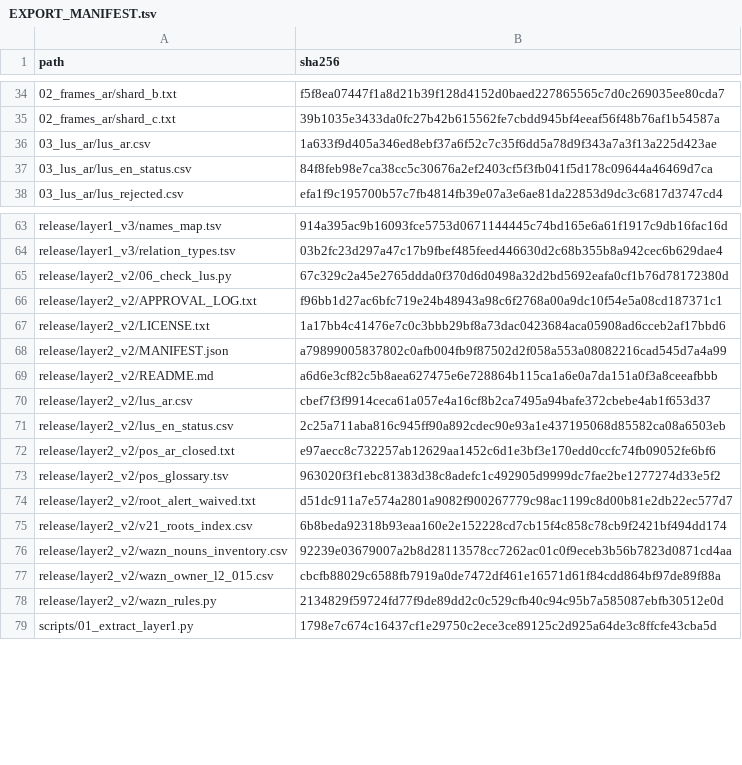
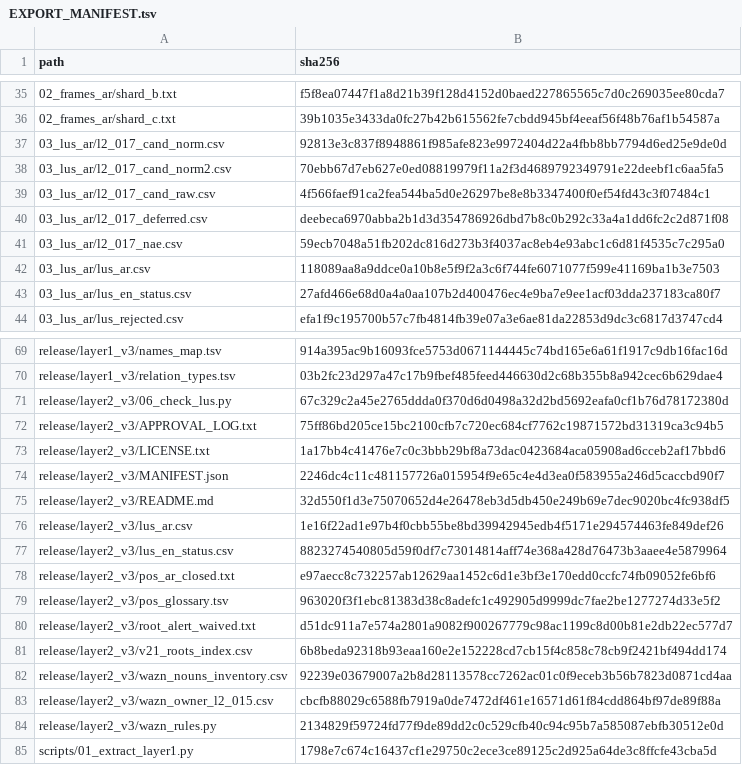
Before and after one commit to hhiyassat/arabic-framenet, a TSV file: EXPORT_MANIFEST.tsv, drawn as a sheet; only a part is shown, gaps mark what is left out; the diff covers the shown part only.

```diff
--- a/EXPORT_MANIFEST.tsv
+++ b/EXPORT_MANIFEST.tsv
@@ -35,4 +36,9 @@ path	sha256
 02_frames_ar/shard_c.txt	39b1035e3433da0fc27b42b615562fe7cbdd945bf4eeaf56f48b76af1b54587a
-03_lus_ar/lus_ar.csv	1a633f9d405a346ed8ebf37a6f52c7c35f6dd5a78d9f343a7a3f13a225d423ae
-03_lus_ar/lus_en_status.csv	84f8feb98e7ca38cc5c30676a2ef2403cf5f3fb041f5d178c09644a46469d7ca
+03_lus_ar/l2_017_cand_norm.csv	92813e3c837f8948861f985afe823e9972404d22a4fbb8bb7794d6ed25e9de0d
+03_lus_ar/l2_017_cand_norm2.csv	70ebb67d7eb627e0ed08819979f11a2f3d4689792349791e22deebf1c6aa5fa5
+03_lus_ar/l2_017_cand_raw.csv	4f566faef91ca2fea544ba5d0e26297be8e8b3347400f0ef54fd43c3f07484c1
+03_lus_ar/l2_017_deferred.csv	deebeca6970abba2b1d3d354786926dbd7b8c0b292c33a4a1dd6fc2c2d871f08
+03_lus_ar/l2_017_nae.csv	59ecb7048a51fb202dc816d273b3f4037ac8eb4e93abc1c6d81f4535c7c295a0
+03_lus_ar/lus_ar.csv	118089aa8a9ddce0a10b8e5f9f2a3c6f744fe6071077f599e41169ba1b3e7503
+03_lus_ar/lus_en_status.csv	27afd466e68d0a4a0aa107b2d400476ec4e9ba7e9ee1acf03dda237183ca80f7
 03_lus_ar/lus_rejected.csv	efa1f9c195700b57c7fb4814fb39e07a3e6ae81da22853d9dc3c6817d3747cd4
@@ -64,16 +70,16 @@ release/layer1_v3/names_map.tsv	914a395ac9b16093fce5753d0671144445c74bd165e6a61f
 release/layer1_v3/relation_types.tsv	03b2fc23d297a47c17b9fbef485feed446630d2c68b355b8a942cec6b629dae4
-release/layer2_v2/06_check_lus.py	67c329c2a45e2765ddda0f370d6d0498a32d2bd5692eafa0cf1b76d78172380d
-release/layer2_v2/APPROVAL_LOG.txt	f96bb1d27ac6bfc719e24b48943a98c6f2768a00a9dc10f54e5a08cd187371c1
-release/layer2_v2/LICENSE.txt	1a17bb4c41476e7c0c3bbb29bf8a73dac0423684aca05908ad6cceb2af17bbd6
-release/layer2_v2/MANIFEST.json	a79899005837802c0afb004fb9f87502d2f058a553a08082216cad545d7a4a99
-release/layer2_v2/README.md	a6d6e3cf82c5b8aea627475e6e728864b115ca1a6e0a7da151a0f3a8ceeafbbb
-release/layer2_v2/lus_ar.csv	cbef7f3f9914ceca61a057e4a16cf8b2ca7495a94bafe372cbebe4ab1f653d37
-release/layer2_v2/lus_en_status.csv	2c25a711aba816c945ff90a892cdec90e93a1e437195068d85582ca08a6503eb
-release/layer2_v2/pos_ar_closed.txt	e97aecc8c732257ab12629aa1452c6d1e3bf3e170edd0ccfc74fb09052fe6bf6
-release/layer2_v2/pos_glossary.tsv	963020f3f1ebc81383d38c8adefc1c492905d9999dc7fae2be1277274d33e5f2
-release/layer2_v2/root_alert_waived.txt	d51dc911a7e574a2801a9082f900267779c98ac1199c8d00b81e2db22ec577d7
-release/layer2_v2/v21_roots_index.csv	6b8beda92318b93eaa160e2e152228cd7cb15f4c858c78cb9f2421bf494dd174
-release/layer2_v2/wazn_nouns_inventory.csv	92239e03679007a2b8d28113578cc7262ac01c0f9eceb3b56b7823d0871cd4aa
-release/layer2_v2/wazn_owner_l2_015.csv	cbcfb88029c6588fb7919a0de7472df461e16571d61f84cdd864bf97de89f88a
-release/layer2_v2/wazn_rules.py	2134829f59724fd77f9de89dd2c0c529cfb40c94c95b7a585087ebfb30512e0d
+release/layer2_v3/06_check_lus.py	67c329c2a45e2765ddda0f370d6d0498a32d2bd5692eafa0cf1b76d78172380d
+release/layer2_v3/APPROVAL_LOG.txt	75ff86bd205ce15bc2100cfb7c720ec684cf7762c19871572bd31319ca3c94b5
+release/layer2_v3/LICENSE.txt	1a17bb4c41476e7c0c3bbb29bf8a73dac0423684aca05908ad6cceb2af17bbd6
+release/layer2_v3/MANIFEST.json	2246dc4c11c481157726a015954f9e65c4e4d3ea0f583955a246d5caccbd90f7
+release/layer2_v3/README.md	32d550f1d3e75070652d4e26478eb3d5db450e249b69e7dec9020bc4fc938df5
+release/layer2_v3/lus_ar.csv	1e16f22ad1e97b4f0cbb55be8bd39942945edb4f5171e294574463fe849def26
+release/layer2_v3/lus_en_status.csv	8823274540805d59f0df7c73014814aff74e368a428d76473b3aaee4e5879964
+release/layer2_v3/pos_ar_closed.txt	e97aecc8c732257ab12629aa1452c6d1e3bf3e170edd0ccfc74fb09052fe6bf6
+release/layer2_v3/pos_glossary.tsv	963020f3f1ebc81383d38c8adefc1c492905d9999dc7fae2be1277274d33e5f2
+release/layer2_v3/root_alert_waived.txt	d51dc911a7e574a2801a9082f900267779c98ac1199c8d00b81e2db22ec577d7
+release/layer2_v3/v21_roots_index.csv	6b8beda92318b93eaa160e2e152228cd7cb15f4c858c78cb9f2421bf494dd174
+release/layer2_v3/wazn_nouns_inventory.csv	92239e03679007a2b8d28113578cc7262ac01c0f9eceb3b56b7823d0871cd4aa
+release/layer2_v3/wazn_owner_l2_015.csv	cbcfb88029c6588fb7919a0de7472df461e16571d61f84cdd864bf97de89f88a
+release/layer2_v3/wazn_rules.py	2134829f59724fd77f9de89dd2c0c529cfb40c94c95b7a585087ebfb30512e0d
 scripts/01_extract_layer1.py	1798e7c674c16437cf1e29750c2ece3ce89125c2d925a64de3c8ffcfe43cba5d
```
Also changed, not shown: 5 added rows and 5 edited cells elsewhere in this file, 34 other files.
